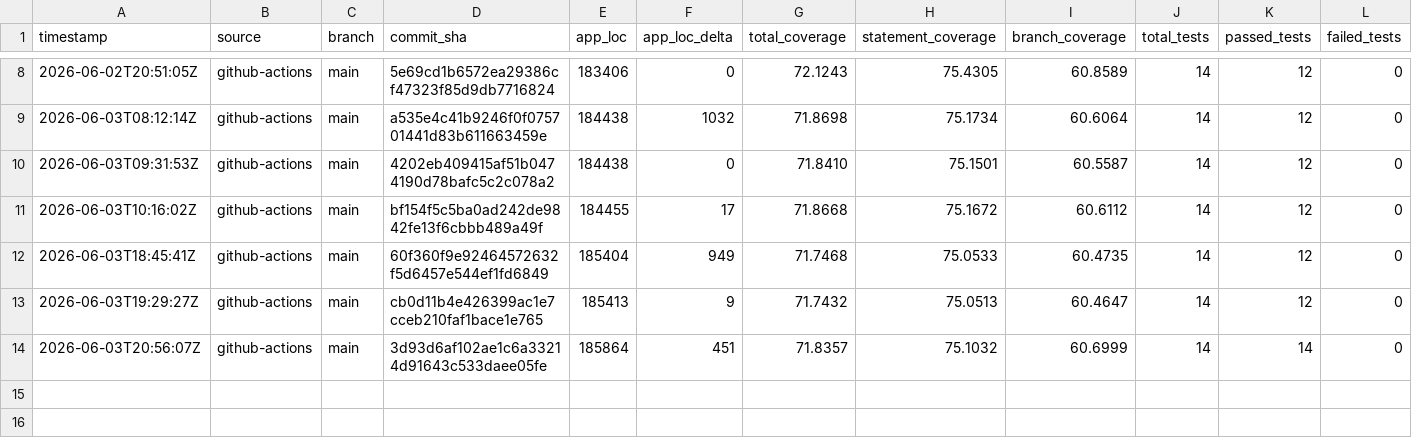
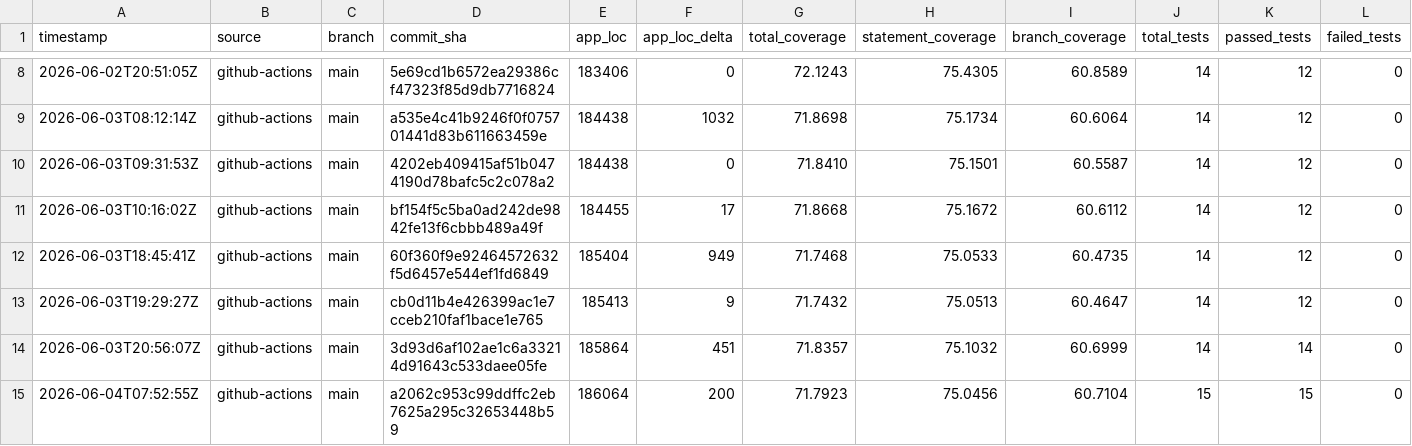
Before and after one commit to cosmowyn/ISRC-Catalog-Manager, a CSV file: docs/validation/qa_pq_history.csv, drawn as a sheet; only a part is shown, gaps mark what is left out; rows hold the shown columns only; the diff names each change by its address in the sheet, - before the commit and + after, or states it on an @@ line.

```diff
--- a/docs/validation/qa_pq_history.csv
+++ b/docs/validation/qa_pq_history.csv
+row 15: 2026-06-04T07:52:55Z | github-actions | main | a2062c953c99ddffc2eb7625a295c32653448b59 | 186064 | 200 | 71.7923 | 75.0456 | 60.7104 | 15 | 15 | 0
```
